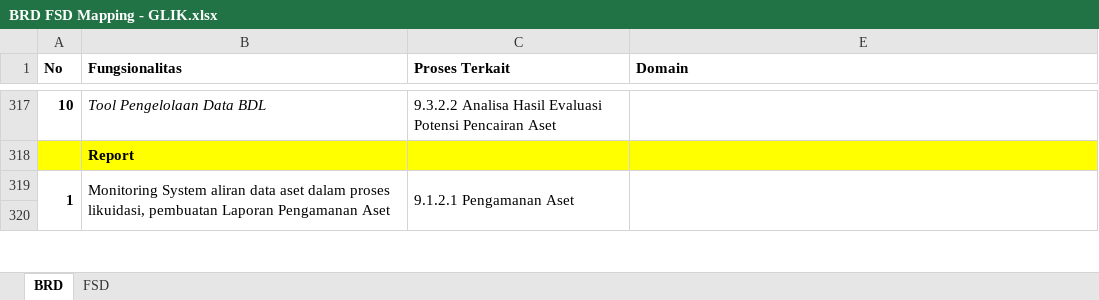
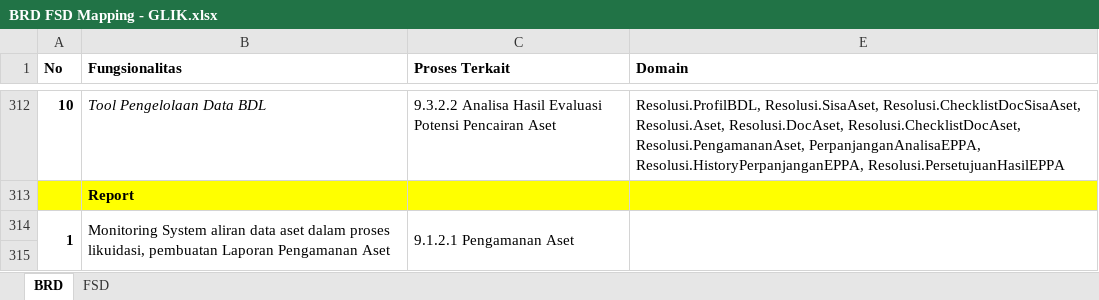
Before and after one commit to reshafahlevi/GLIK-DM, an Excel workbook: BRD FSD Mapping - GLIK.xlsx, sheet BRD, drawn as a sheet; only a part is shown, gaps mark what is left out; values as stored, in another font and other column widths than the file's, no borders; addresses are those after the commit; the diff covers the shown part only; the diff names each change by its address in the sheet, - before the commit and + after, or states it on an @@ line.

```diff
--- a/BRD FSD Mapping - GLIK.xlsx (sheet BRD)
+++ b/BRD FSD Mapping - GLIK.xlsx (sheet BRD)
-E312 (Domain): (empty)
+E312 (Domain): Resolusi.ProfilBDL, Resolusi.SisaAset, Resolusi.ChecklistDocSisaAset, Resolusi.Aset, Resolusi.DocAset, Resolusi.ChecklistDocAset, Resolusi.PengamananAset, PerpanjanganAnalisaEPPA, Resolusi.HistoryPerpanjanganEPPA, Resolusi.PersetujuanHasilEPPA
```
Also changed, not shown: 7 added rows, 12 removed rows, 3 moved rows, 20 edited cells and merged cells elsewhere in this sheet, 1 other file.
